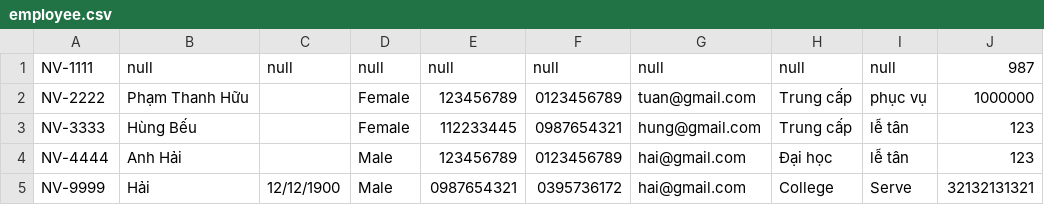
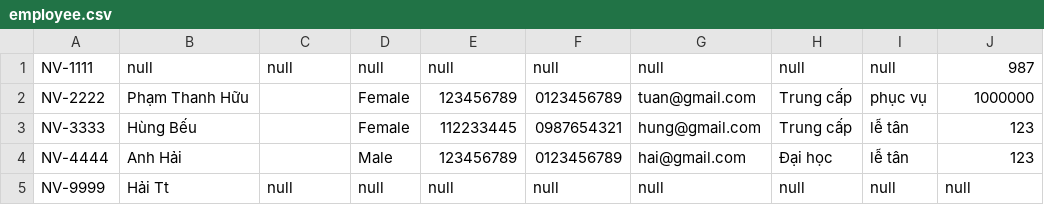
Before and after one commit to TAT08122k4/C0723G1-TATuan812, a CSV file: Module2/module_2/src/data/employee.csv, drawn as a sheet.

```diff
--- a/Module2/module_2/src/data/employee.csv
+++ b/Module2/module_2/src/data/employee.csv
@@ -4,2 +4,2 @@ NV-3333,Hùng Bếu,,Female,112233445,0987654321,hung@gmail.com,Trung cấp,lễ
 NV-4444,Anh Hải,,Male,123456789,0123456789,hai@gmail.com,Đại học,lễ tân,123
-NV-9999,Hải,12/12/1900,Male,0987654321,0395736172,hai@gmail.com,College,Serve,32132131321
+NV-9999,Hải Tt,null,null,null,null,null,null,null,null
```
Also changed, not shown: Module2/module_2/out/production/module_2/data/employee.csv, 7 other files.
